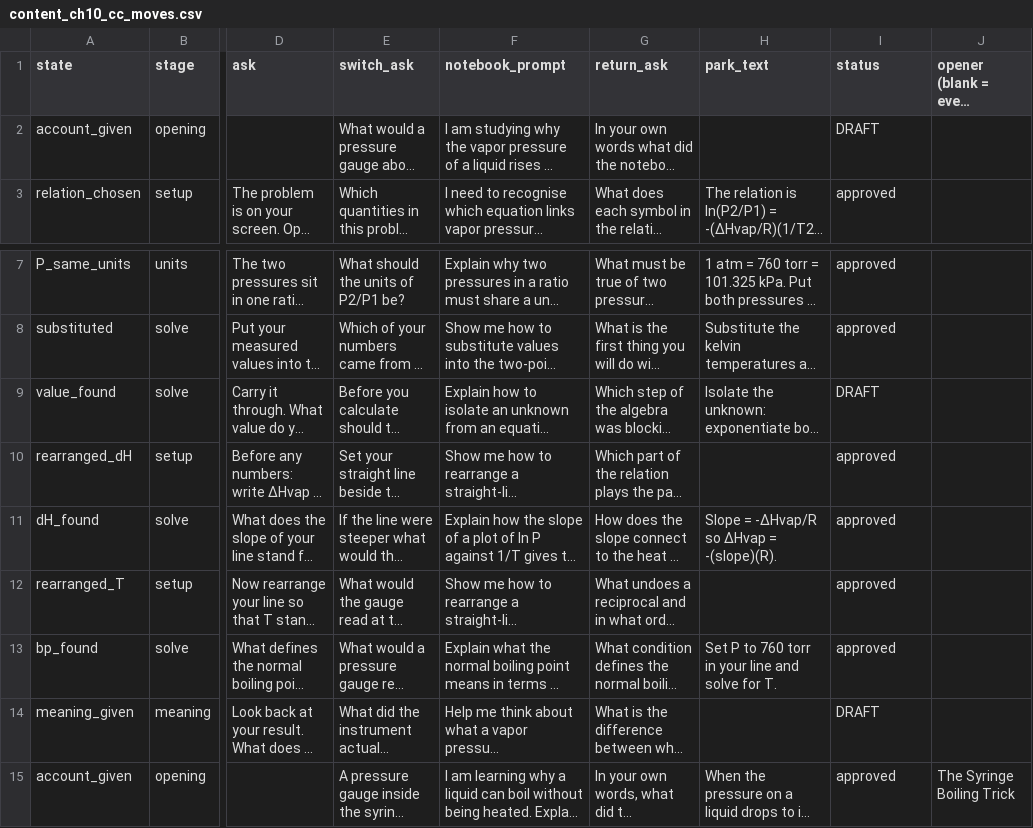
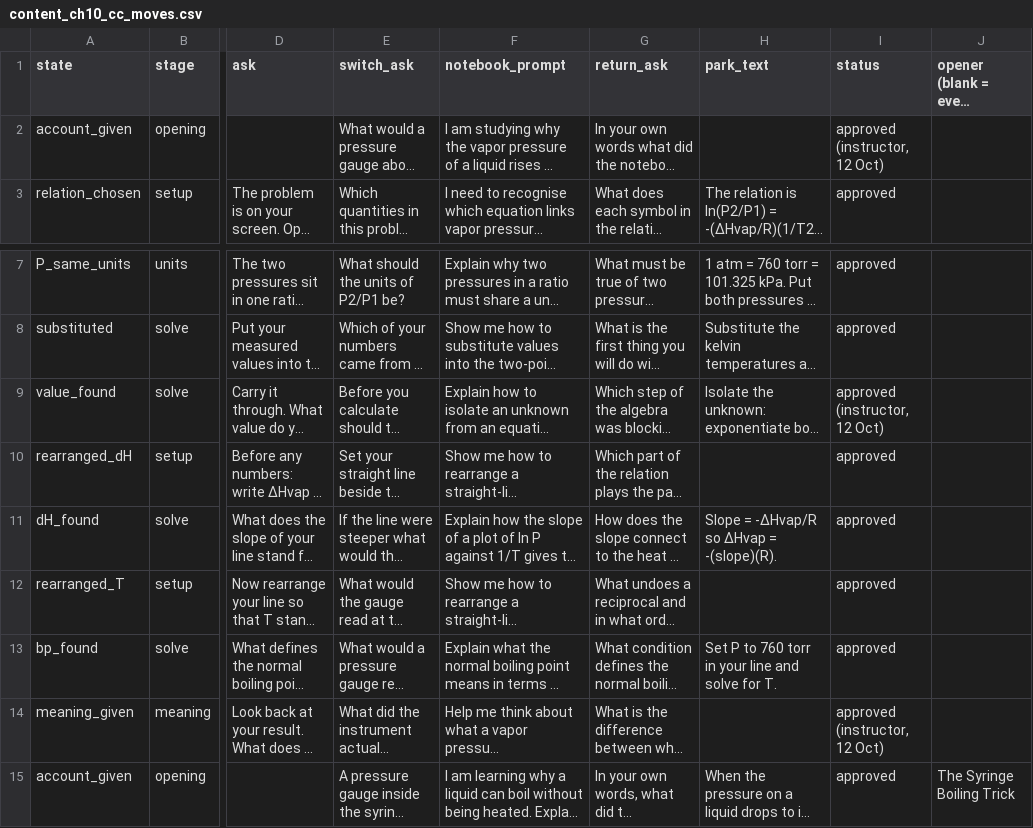
Before and after one commit to bike-prof-bill/CHEM-II-TUTOR-V3, a CSV file: content_ch10_cc_moves.csv, drawn as a sheet; only a part is shown, gaps mark what is left out; long unchanged cells end in …; the diff names each change by its address in the sheet, - before the commit and + after, or states it on an @@ line.

```diff
--- a/content_ch10_cc_moves.csv
+++ b/content_ch10_cc_moves.csv
-I2 (status): DRAFT
+I2 (status): approved (instructor, 12 Oct)
-I9 (status): DRAFT
+I9 (status): approved (instructor, 12 Oct)
-I14 (status): DRAFT
+I14 (status): approved (instructor, 12 Oct)
```
Also changed, not shown: content_ch10_cc_errors.csv, content_ch10_cc_openers.csv, 12 other files.
